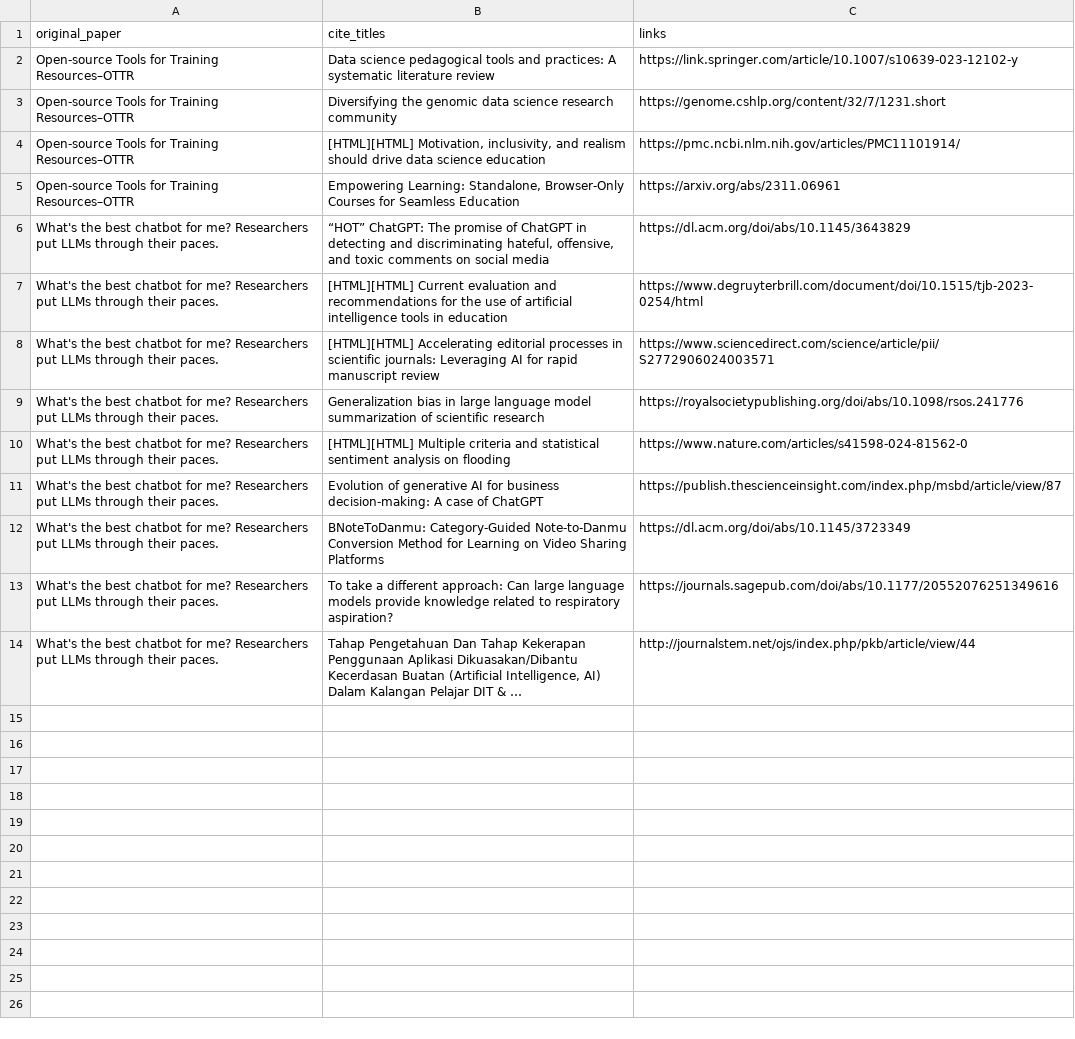
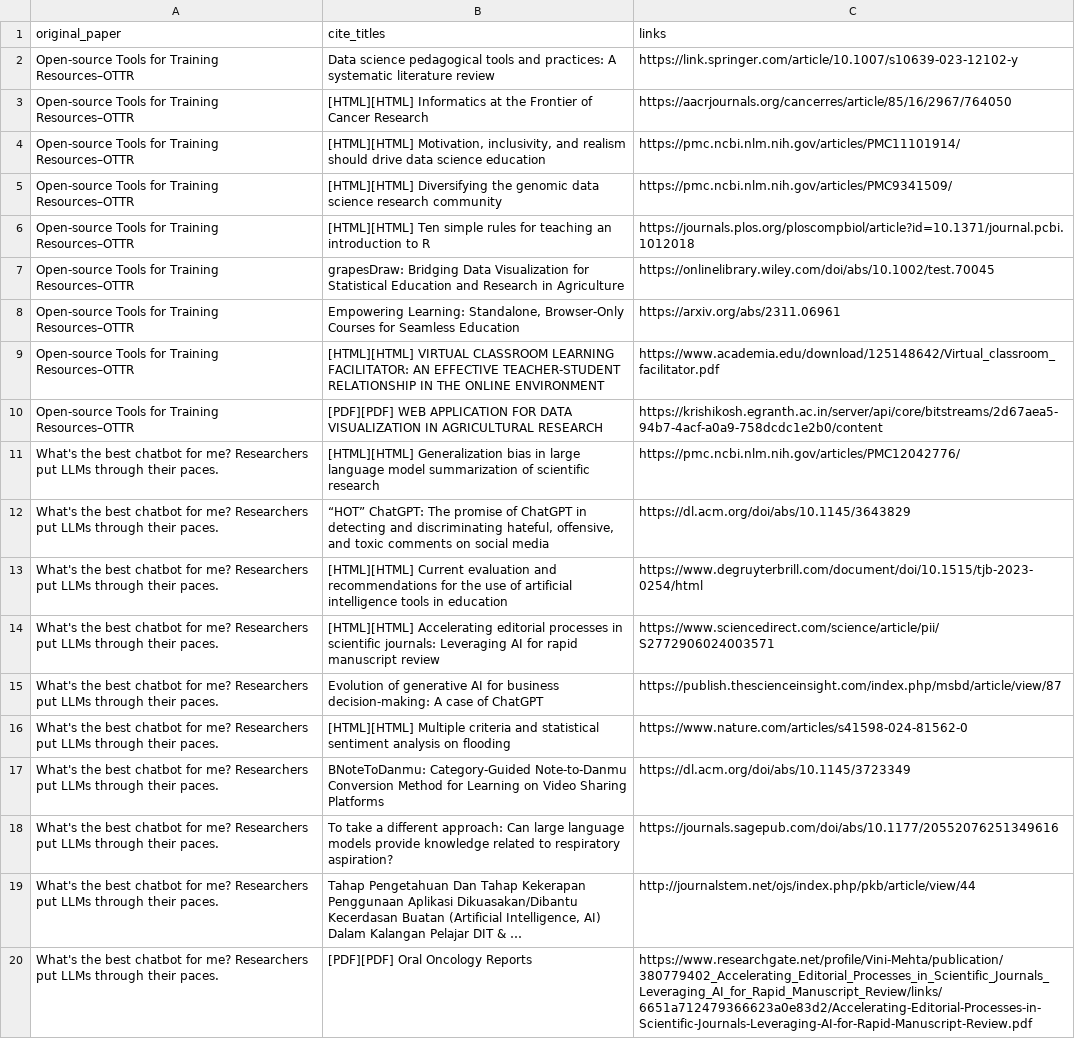
Before and after one commit to vibecodingbutnotinthatway/formsdatarepoSCpip2026, a TSV file: metricminer_data/citations/citations.tsv, drawn as a sheet.

```diff
--- a/metricminer_data/citations/citations.tsv
+++ b/metricminer_data/citations/citations.tsv
@@ -2,5 +2,11 @@ original_paper	cite_titles	links
 Open-source Tools for Training Resources–OTTR	Data science pedagogical tools and practices: A systematic literature review	https://link.springer.com/article/10.1007/s10639-023-12102-y
-Open-source Tools for Training Resources–OTTR	Diversifying the genomic data science research community	https://genome.cshlp.org/content/32/7/1231.short
+Open-source Tools for Training Resources–OTTR	[HTML][HTML] Informatics at the Frontier of Cancer Research	https://aacrjournals.org/cancerres/article/85/16/2967/764050
 Open-source Tools for Training Resources–OTTR	[HTML][HTML] Motivation, inclusivity, and realism should drive data science education	https://pmc.ncbi.nlm.nih.gov/articles/PMC11101914/
+Open-source Tools for Training Resources–OTTR	[HTML][HTML] Diversifying the genomic data science research community	https://pmc.ncbi.nlm.nih.gov/articles/PMC9341509/
+Open-source Tools for Training Resources–OTTR	[HTML][HTML] Ten simple rules for teaching an introduction to R	https://journals.plos.org/ploscompbiol/article?id=10.1371/journal.pcbi.1012018
+Open-source Tools for Training Resources–OTTR	grapesDraw: Bridging Data Visualization for Statistical Education and Research in Agriculture	https://onlinelibrary.wiley.com/doi/abs/10.1002/test.70045
 Open-source Tools for Training Resources–OTTR	Empowering Learning: Standalone, Browser-Only Courses for Seamless Education	https://arxiv.org/abs/2311.06961
+Open-source Tools for Training Resources–OTTR	[HTML][HTML] VIRTUAL CLASSROOM LEARNING FACILITATOR: AN EFFECTIVE TEACHER-STUDENT RELATIONSHIP IN THE ONLINE ENVIRONMENT	https://www.academia.edu/download/125148642/Virtual_classroom_facilitator.pdf
+Open-source Tools for Training Resources–OTTR	[PDF][PDF] WEB APPLICATION FOR DATA VISUALIZATION IN AGRICULTURAL RESEARCH	https://krishikosh.egranth.ac.in/server/api/core/bitstreams/2d67aea5-94b7-4acf-a0a9-758dcdc1e2b0/content
+What's the best chatbot for me? Researchers put LLMs through their paces.	[HTML][HTML] Generalization bias in large language model summarization of scientific research	https://pmc.ncbi.nlm.nih.gov/articles/PMC12042776/
 What's the best chatbot for me? Researchers put LLMs through their paces.	“HOT” ChatGPT: The promise of ChatGPT in detecting and discriminating hateful, offensive, and toxic comments on social media	https://dl.acm.org/doi/abs/10.1145/3643829
@@ -8,5 +14,4 @@ What's the best chatbot for me? Researchers put LLMs through their paces.	[HTML]
 What's the best chatbot for me? Researchers put LLMs through their paces.	[HTML][HTML] Accelerating editorial processes in scientific journals: Leveraging AI for rapid manuscript review	https://www.sciencedirect.com/science/article/pii/S2772906024003571
-What's the best chatbot for me? Researchers put LLMs through their paces.	Generalization bias in large language model summarization of scientific research	https://royalsocietypublishing.org/doi/abs/10.1098/rsos.241776
+What's the best chatbot for me? Researchers put LLMs through their paces.	Evolution of generative AI for business decision-making: A case of ChatGPT	https://publish.thescienceinsight.com/index.php/msbd/article/view/87
 What's the best chatbot for me? Researchers put LLMs through their paces.	[HTML][HTML] Multiple criteria and statistical sentiment analysis on flooding	https://www.nature.com/articles/s41598-024-81562-0
-What's the best chatbot for me? Researchers put LLMs through their paces.	Evolution of generative AI for business decision-making: A case of ChatGPT	https://publish.thescienceinsight.com/index.php/msbd/article/view/87
 What's the best chatbot for me? Researchers put LLMs through their paces.	BNoteToDanmu: Category-Guided Note-to-Danmu Conversion Method for Learning on Video Sharing Platforms	https://dl.acm.org/doi/abs/10.1145/3723349
@@ -14 +19,2 @@ What's the best chatbot for me? Researchers put LLMs through their paces.	To tak
 What's the best chatbot for me? Researchers put LLMs through their paces.	Tahap Pengetahuan Dan Tahap Kekerapan Penggunaan Aplikasi Dikuasakan/Dibantu Kecerdasan Buatan (Artificial Intelligence, AI) Dalam Kalangan Pelajar DIT & …	http://journalstem.net/ojs/index.php/pkb/article/view/44
+What's the best chatbot for me? Researchers put LLMs through their paces.	[PDF][PDF] Oral Oncology Reports	https://www.researchgate.net/profile/Vini-Mehta/publication/380779402_Accelerating_Editorial_Processes_in_Scientific_Journals_Leveraging_AI_for_Rapid_Manuscript_Review/links/6651a712479366623a0e83d2/Accelerating-Editorial-Processes-in-Scientific-Journals-Leveraging-AI-for-Rapid-Manuscript-Review.pdf
```
